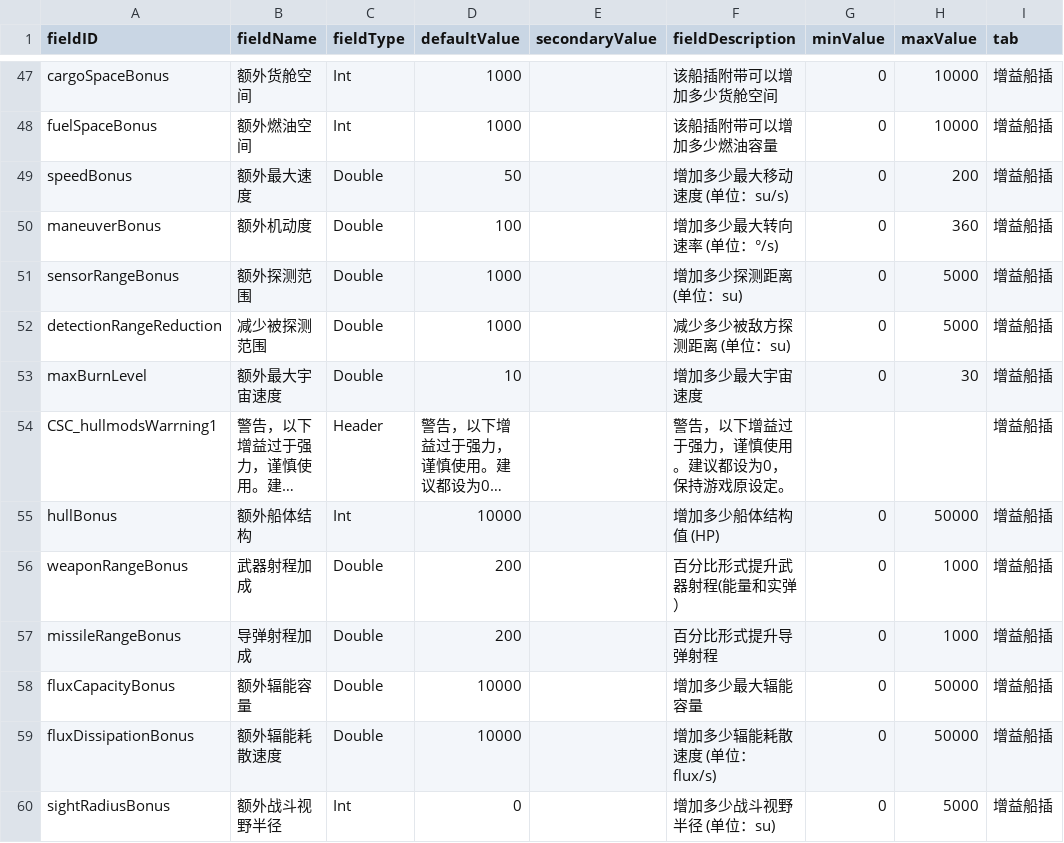
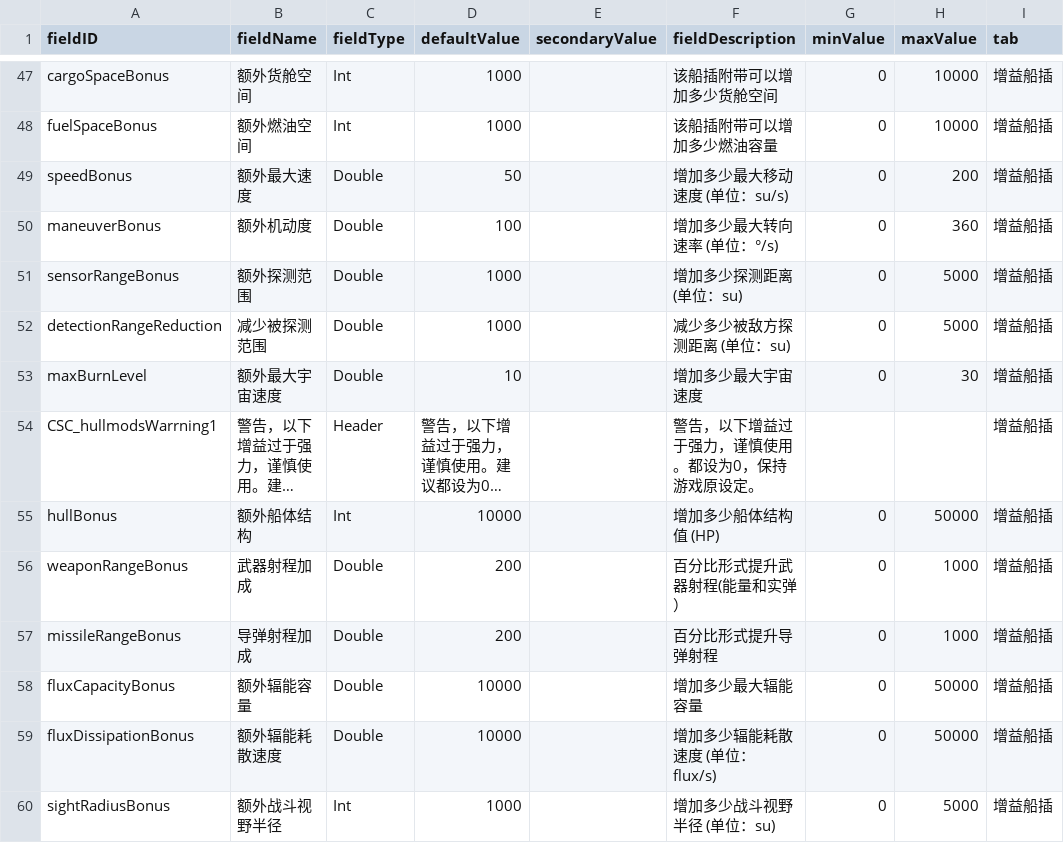
Before and after one commit to RobinBrossard/ChronoSupplyCenter, a CSV file: data/config/LunaSettings.csv, drawn as a sheet; only a part is shown, gaps mark what is left out; long unchanged cells end in …; the diff names each change by its address in the sheet, - before the commit and + after, or states it on an @@ line.

Commit message:
V 0.71

```diff
--- a/data/config/LunaSettings.csv
+++ b/data/config/LunaSettings.csv
-F54 (fieldDescription): 警告，以下增益过于强力，谨慎使用。建议都设为0，保持游戏原设定。
+F54 (fieldDescription): 警告，以下增益过于强力，谨慎使用。都设为0，保持游戏原设定。
-D60 (defaultValue): 0
+D60 (defaultValue): 1000
```
